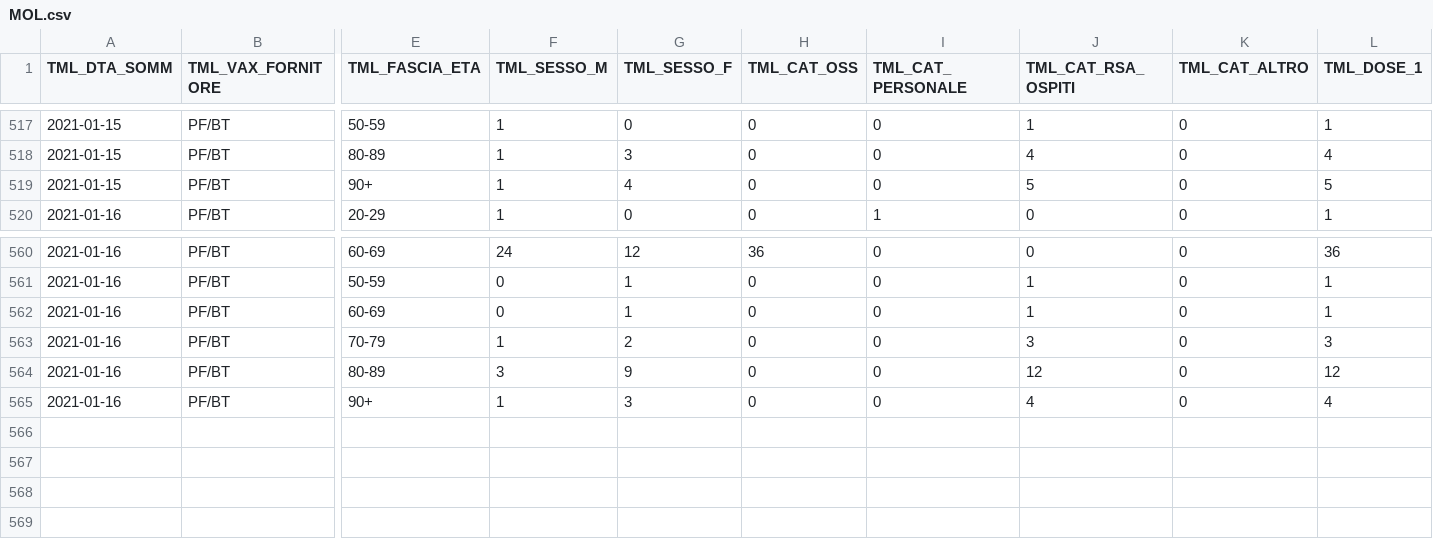
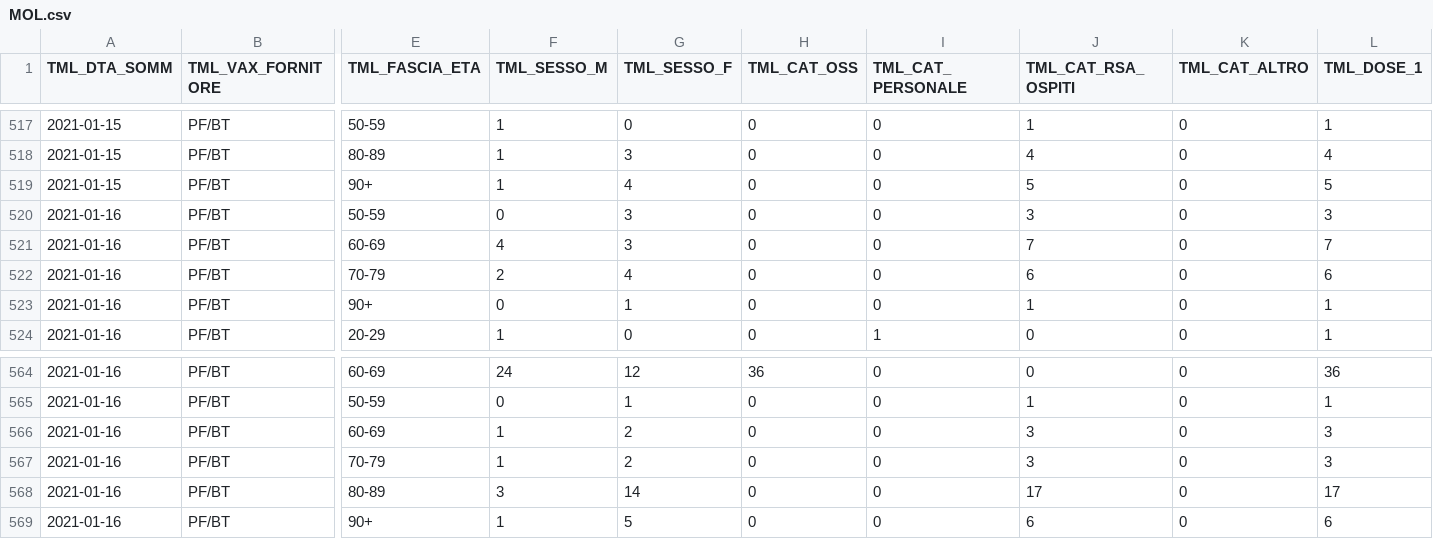
Before and after one commit to slarosa/vax, a CSV file: data/MOL.csv, drawn as a sheet; only a part is shown, gaps mark what is left out; addresses are those after the commit; rows hold the shown columns only; the diff names each change by its address in the sheet, - before the commit and + after, or states it on an @@ line.

```diff
--- a/data/MOL.csv
+++ b/data/MOL.csv
+row 520: 2021-01-16 | PF/BT | 50-59 | 0 | 3 | 0 | 0 | 3 | 0 | 3
+row 521: 2021-01-16 | PF/BT | 60-69 | 4 | 3 | 0 | 0 | 7 | 0 | 7
+row 522: 2021-01-16 | PF/BT | 70-79 | 2 | 4 | 0 | 0 | 6 | 0 | 6
+row 523: 2021-01-16 | PF/BT | 90+ | 0 | 1 | 0 | 0 | 1 | 0 | 1
-F566 (TML_SESSO_M): 0
+F566 (TML_SESSO_M): 1
-G566 (TML_SESSO_F): 1
+G566 (TML_SESSO_F): 2
-J566 (TML_CAT_RSA_OSPITI): 1
+J566 (TML_CAT_RSA_OSPITI): 3
-L566 (TML_DOSE_1): 1
+L566 (TML_DOSE_1): 3
-G568 (TML_SESSO_F): 9
+G568 (TML_SESSO_F): 14
-J568 (TML_CAT_RSA_OSPITI): 12
+J568 (TML_CAT_RSA_OSPITI): 17
-L568 (TML_DOSE_1): 12
+L568 (TML_DOSE_1): 17
-G569 (TML_SESSO_F): 3
+G569 (TML_SESSO_F): 5
-J569 (TML_CAT_RSA_OSPITI): 4
+J569 (TML_CAT_RSA_OSPITI): 6
-L569 (TML_DOSE_1): 4
+L569 (TML_DOSE_1): 6
```
Also changed, not shown: data/ABR.csv, data/LAZ.csv, 4 other files.
